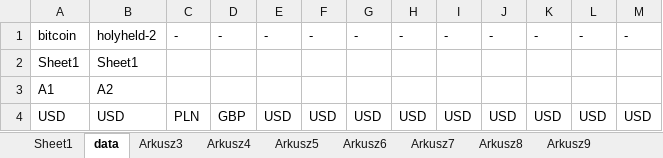
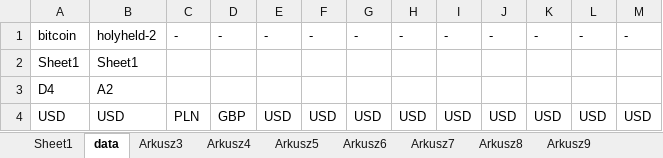
Before and after one commit to lunerien/price_updater, an Excel workbook: test0.xlsx, sheet data, drawn as a sheet; values as stored, in another font and other column widths than the file's, no borders; the diff names each change by its address in the sheet, - before the commit and + after, or states it on an @@ line.

```diff
--- a/test0.xlsx (sheet data)
+++ b/test0.xlsx (sheet data)
-A3: A1
+A3: D4
```
Also changed, not shown: 2 other files.
